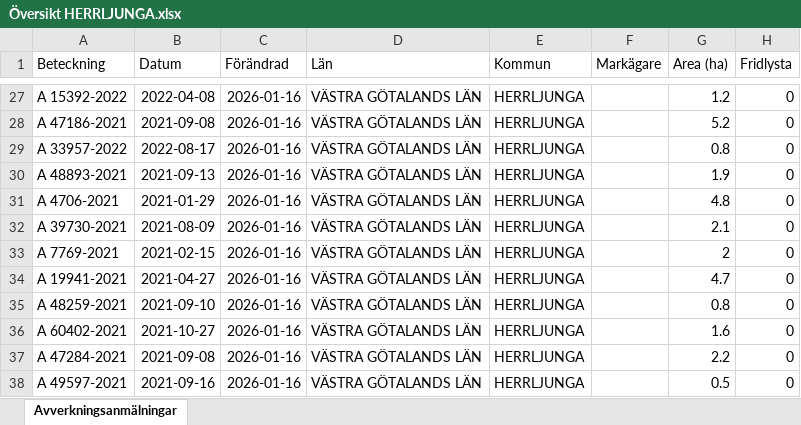
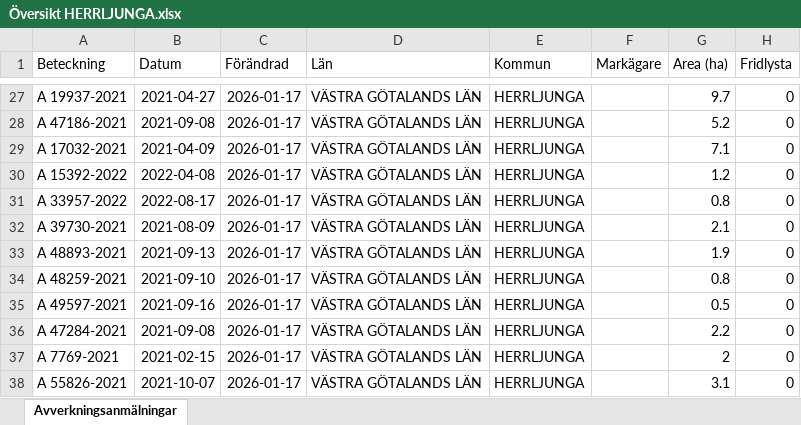
Before and after one commit to klasma/Logging_1466, an Excel workbook: Översikt HERRLJUNGA.xlsx, sheet Avverkningsanmälningar, drawn as a sheet; only a part is shown, gaps mark what is left out; values as stored, in another font and other column widths than the file's, no borders; the diff covers the shown part only; the diff names each change by its address in the sheet, - before the commit and + after, or states it on an @@ line.

```diff
--- a/Översikt HERRLJUNGA.xlsx (sheet Avverkningsanmälningar)
+++ b/Översikt HERRLJUNGA.xlsx (sheet Avverkningsanmälningar)
-A27 (Beteckning): A 15392-2022
+A27 (Beteckning): A 19937-2021
-B27 (Datum): 2022-04-08
+B27 (Datum): 2021-04-27
-C27:C38 (Förändrad): 2026-01-16
+C27:C38 (Förändrad): 2026-01-17
-G27 (Area (ha)): 1.2
+G27 (Area (ha)): 9.7
-A29 (Beteckning): A 33957-2022
+A29 (Beteckning): A 17032-2021
-B29 (Datum): 2022-08-17
+B29 (Datum): 2021-04-09
-G29 (Area (ha)): 0.8
+G29 (Area (ha)): 7.1
-A30 (Beteckning): A 48893-2021
+A30 (Beteckning): A 15392-2022
-B30 (Datum): 2021-09-13
+B30 (Datum): 2022-04-08
-G30 (Area (ha)): 1.9
+G30 (Area (ha)): 1.2
-A31 (Beteckning): A 4706-2021
+A31 (Beteckning): A 33957-2022
-B31 (Datum): 2021-01-29
+B31 (Datum): 2022-08-17
-G31 (Area (ha)): 4.8
+G31 (Area (ha)): 0.8
-A33 (Beteckning): A 7769-2021
+A33 (Beteckning): A 48893-2021
-B33 (Datum): 2021-02-15
+B33 (Datum): 2021-09-13
-G33 (Area (ha)): 2
+G33 (Area (ha)): 1.9
-A34 (Beteckning): A 19941-2021
+A34 (Beteckning): A 48259-2021
-B34 (Datum): 2021-04-27
+B34 (Datum): 2021-09-10
-G34 (Area (ha)): 4.7
+G34 (Area (ha)): 0.8
-A35 (Beteckning): A 48259-2021
+A35 (Beteckning): A 49597-2021
-B35 (Datum): 2021-09-10
+B35 (Datum): 2021-09-16
-G35 (Area (ha)): 0.8
+G35 (Area (ha)): 0.5
-A36 (Beteckning): A 60402-2021
+A36 (Beteckning): A 47284-2021
-B36 (Datum): 2021-10-27
+B36 (Datum): 2021-09-08
-G36 (Area (ha)): 1.6
+G36 (Area (ha)): 2.2
-A37 (Beteckning): A 47284-2021
+A37 (Beteckning): A 7769-2021
-B37 (Datum): 2021-09-08
+B37 (Datum): 2021-02-15
-G37 (Area (ha)): 2.2
+G37 (Area (ha)): 2
-A38 (Beteckning): A 49597-2021
+A38 (Beteckning): A 55826-2021
-B38 (Datum): 2021-09-16
+B38 (Datum): 2021-10-07
-G38 (Area (ha)): 0.5
+G38 (Area (ha)): 3.1
```
Also changed, not shown: 1751 edited cells elsewhere in this sheet, artfynd/A 15042-2024 artfynd.xlsx, artfynd/A 19923-2025 artfynd.xlsx, 29 other files.
